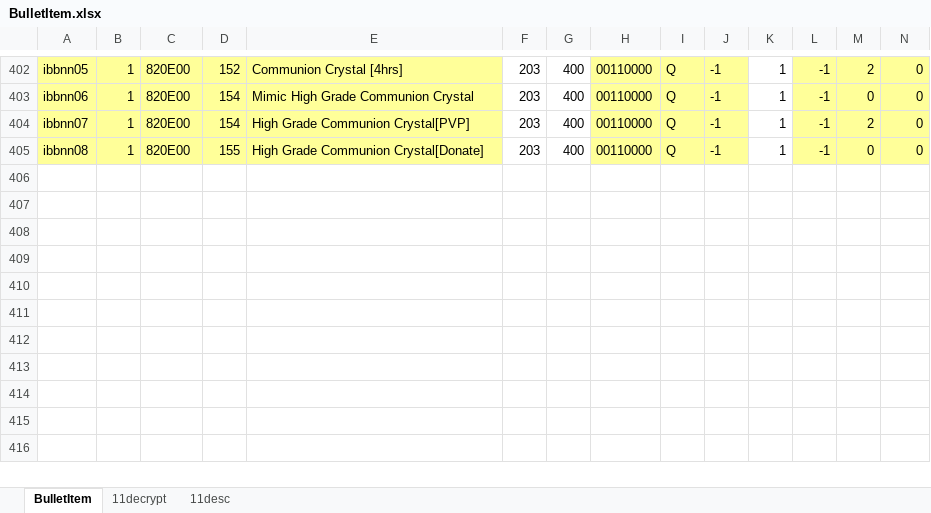
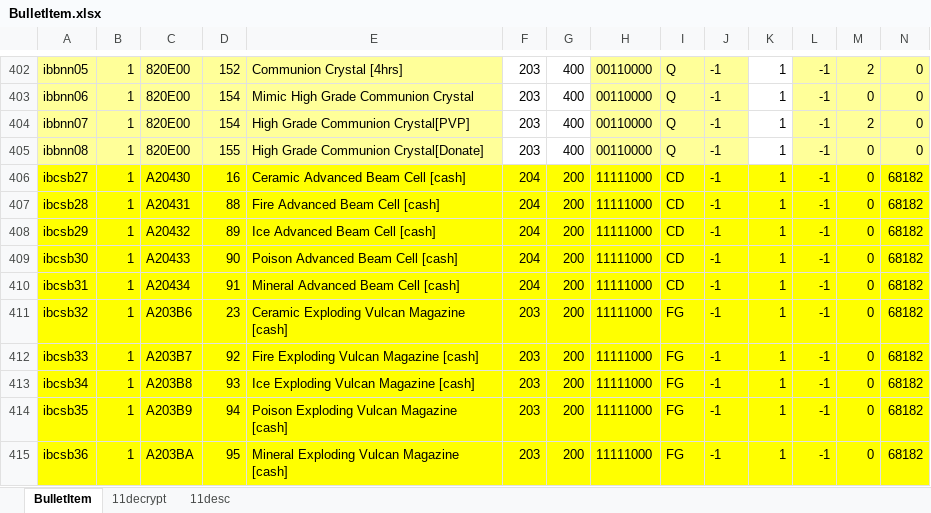
Before and after one commit to juangraydev/nexus-database, an Excel workbook: gu_in/Item.edf/11_BulletItem/BulletItem.xlsx, sheet BulletItem, drawn as a sheet; only a part is shown, gaps mark what is left out; values as stored, in another font and other column widths than the file's, no borders; rows hold the shown columns only; the diff names each change by its address in the sheet, - before the commit and + after, or states it on an @@ line.

```diff
--- a/gu_in/Item.edf/11_BulletItem/BulletItem.xlsx (sheet BulletItem)
+++ b/gu_in/Item.edf/11_BulletItem/BulletItem.xlsx (sheet BulletItem)
+row 406: ibcsb27 | 1 | A20430 | 16 | Ceramic Advanced Beam Cell [cash] | 204 | 200 | 11111000 | CD | -1 | 1 | -1 | 0 | 68182
+row 407: ibcsb28 | 1 | A20431 | 88 | Fire Advanced Beam Cell [cash] | 204 | 200 | 11111000 | CD | -1 | 1 | -1 | 0 | 68182
+row 408: ibcsb29 | 1 | A20432 | 89 | Ice Advanced Beam Cell [cash] | 204 | 200 | 11111000 | CD | -1 | 1 | -1 | 0 | 68182
+row 409: ibcsb30 | 1 | A20433 | 90 | Poison Advanced Beam Cell [cash] | 204 | 200 | 11111000 | CD | -1 | 1 | -1 | 0 | 68182
+row 410: ibcsb31 | 1 | A20434 | 91 | Mineral Advanced Beam Cell [cash] | 204 | 200 | 11111000 | CD | -1 | 1 | -1 | 0 | 68182
+row 411: ibcsb32 | 1 | A203B6 | 23 | Ceramic Exploding Vulcan Magazine [cash] | 203 | 200 | 11111000 | FG | -1 | 1 | -1 | 0 | 68182
+row 412: ibcsb33 | 1 | A203B7 | 92 | Fire Exploding Vulcan Magazine [cash] | 203 | 200 | 11111000 | FG | -1 | 1 | -1 | 0 | 68182
+row 413: ibcsb34 | 1 | A203B8 | 93 | Ice Exploding Vulcan Magazine [cash] | 203 | 200 | 11111000 | FG | -1 | 1 | -1 | 0 | 68182
+row 414: ibcsb35 | 1 | A203B9 | 94 | Poison Exploding Vulcan Magazine [cash] | 203 | 200 | 11111000 | FG | -1 | 1 | -1 | 0 | 68182
+row 415: ibcsb36 | 1 | A203BA | 95 | Mineral Exploding Vulcan Magazine [cash] | 203 | 200 | 11111000 | FG | -1 | 1 | -1 | 0 | 68182
```
Also changed, not shown: sheet 11decrypt, gu_in/ItemCash.edf/CashShop.xlsx, 5 other files.
